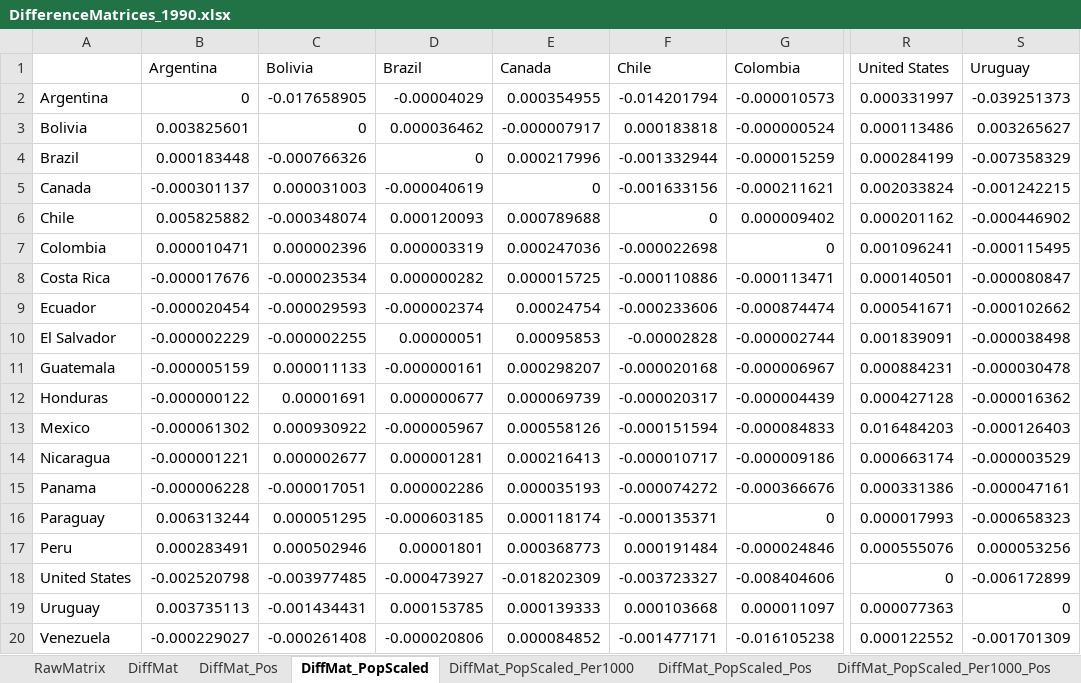
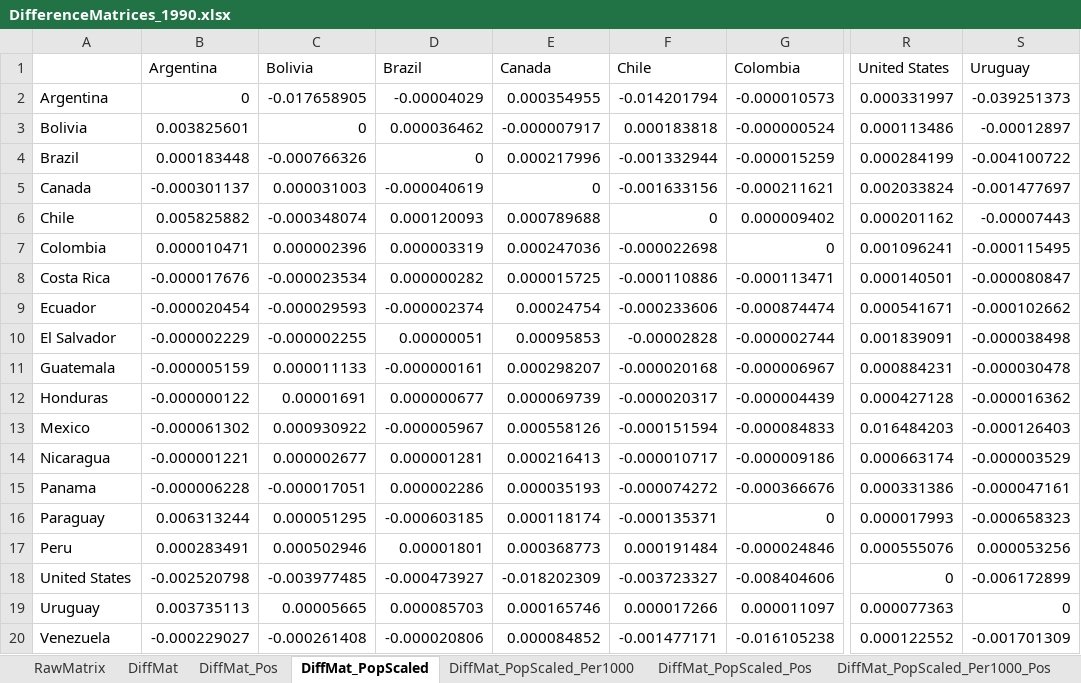
Before and after one commit to jthebl/MigrationAmericas_NetworkAnalysis, an Excel workbook: Immigration_Networks/MigrationData/Matrices/DifferenceMatrices_1990.xlsx, sheet DiffMat_PopScaled, drawn as a sheet; only a part is shown, gaps mark what is left out; values as stored, in another font and other column widths than the file's, no borders; the diff names each change by its address in the sheet, - before the commit and + after, or states it on an @@ line.

```diff
--- a/Immigration_Networks/MigrationData/Matrices/DifferenceMatrices_1990.xlsx (sheet DiffMat_PopScaled)
+++ b/Immigration_Networks/MigrationData/Matrices/DifferenceMatrices_1990.xlsx (sheet DiffMat_PopScaled)
-S3 (Uruguay): 0.003265627
+S3 (Uruguay): -0.00012897
-S4 (Uruguay): -0.007358329
+S4 (Uruguay): -0.004100722
-S5 (Uruguay): -0.001242215
+S5 (Uruguay): -0.001477697
-S6 (Uruguay): -0.000446902
+S6 (Uruguay): -0.00007443
-C19 (Bolivia): -0.001434431
+C19 (Bolivia): 0.00005665
-D19 (Brazil): 0.000153785
+D19 (Brazil): 0.000085703
-E19 (Canada): 0.000139333
+E19 (Canada): 0.000165746
-F19 (Chile): 0.000103668
+F19 (Chile): 0.000017266
```
Also changed, not shown: sheet DiffMat, sheet DiffMat_PopScaled_Per1000, sheet DiffMat_Pos, sheet DiffMat_PopScaled_Per1000_Pos, sheet DiffMat_PopScaled_Pos, sheet RawMatrix, 1 more sheet, Immigration_Networks/MigrationData/Matrices/MigrationMatrix_1990.xlsx, Immigration_Networks/MigrationData/Matrices/MigrationMatrix_2000.xlsx, 9 other files.
